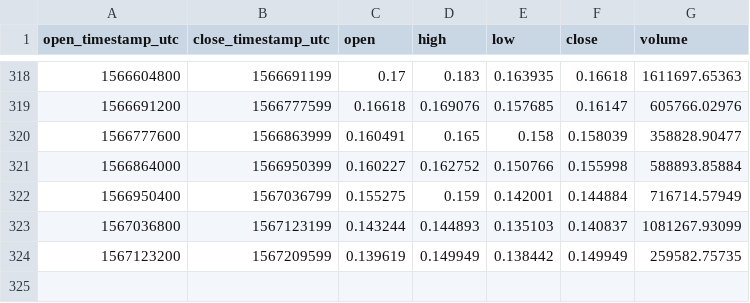
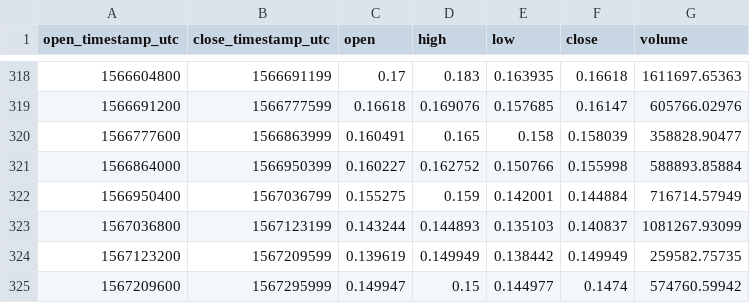
Before and after one commit to cryptobigbro/coinbasepro-ZRX-EUR, a CSV file: coinbasepro-ZRX-EUR-1d.csv, drawn as a sheet; only a part is shown, gaps mark what is left out; the diff names each change by its address in the sheet, - before the commit and + after, or states it on an @@ line.

```diff
--- a/coinbasepro-ZRX-EUR-1d.csv
+++ b/coinbasepro-ZRX-EUR-1d.csv
+row 325: 1567209600 | 1567295999 | 0.149947 | 0.15 | 0.144977 | 0.1474 | 574760.59942
```
Also changed, not shown: coinbasepro-ZRX-EUR-1h.csv, 1 other file.
